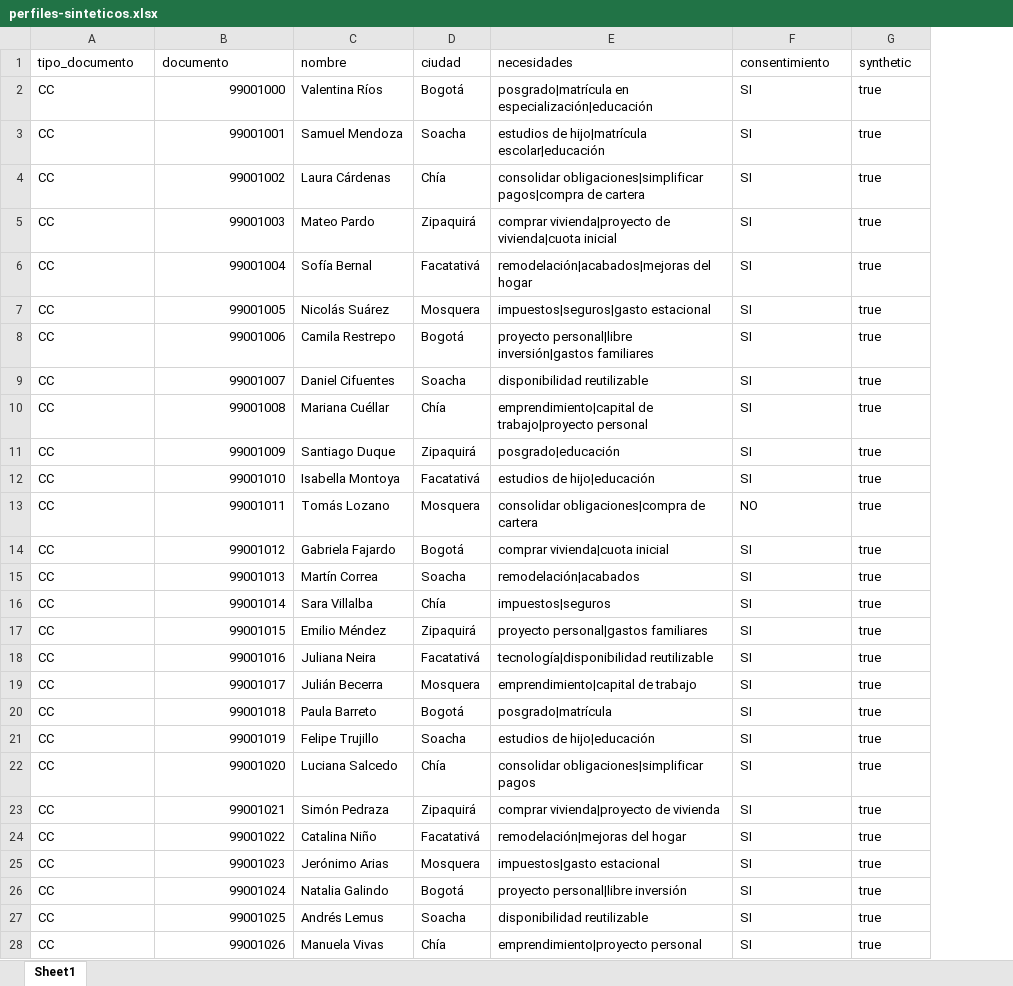
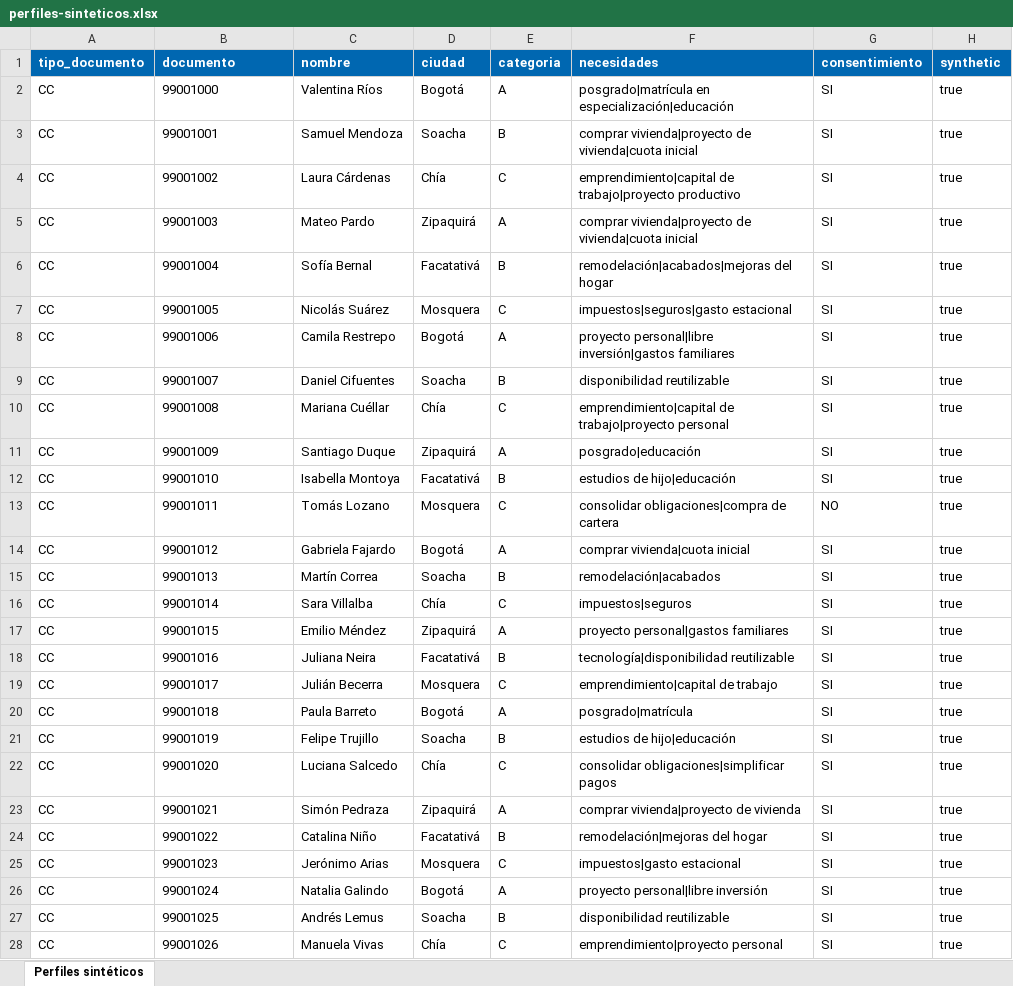
Before and after one commit to Oryzz-COL/Hackathon-30x-Colsubsidio-Credito, an Excel workbook: public/ejemplos/perfiles-sinteticos.xlsx, sheet Perfiles sintéticos, drawn as a sheet; only a part is shown; values as stored, in another font and other column widths than the file's, no borders; table styles not drawn; addresses are those after the commit; the diff covers the shown part only; the diff names each change by its address in the sheet, - before the commit and + after, or states it on an @@ line.

Commit message:
feat: update synthetic profile datasets

```diff
--- a/public/ejemplos/perfiles-sinteticos.xlsx (sheet Perfiles sintéticos)
+++ b/public/ejemplos/perfiles-sinteticos.xlsx (sheet Perfiles sintéticos)
-sheet tab: Sheet1
+sheet tab: Perfiles sintéticos
+column E (categoria), rows 2-28: A | B | C | A | B | C | A | B | C | A | B | C | A | B | C | A | B | C | A | B | C | A | B | C | A | B | C
@@ A1:D1 fill: none → #0067B1, bold: off → on, text colour: black → #FFFFFF @@
@@ F1:H1 fill: none → #0067B1, bold: off → on, text colour: black → #FFFFFF @@
-B2:B28 alignment: right
+B2:B28 alignment: left
-F3 (necesidades): estudios de hijo|matrícula escolar|educación
+F3 (necesidades): comprar vivienda|proyecto de vivienda|cuota inicial
-F4 (necesidades): consolidar obligaciones|simplificar pagos|compra de cartera
+F4 (necesidades): emprendimiento|capital de trabajo|proyecto productivo
```
Also changed, not shown: cell formats elsewhere in this sheet, 2 other files.
